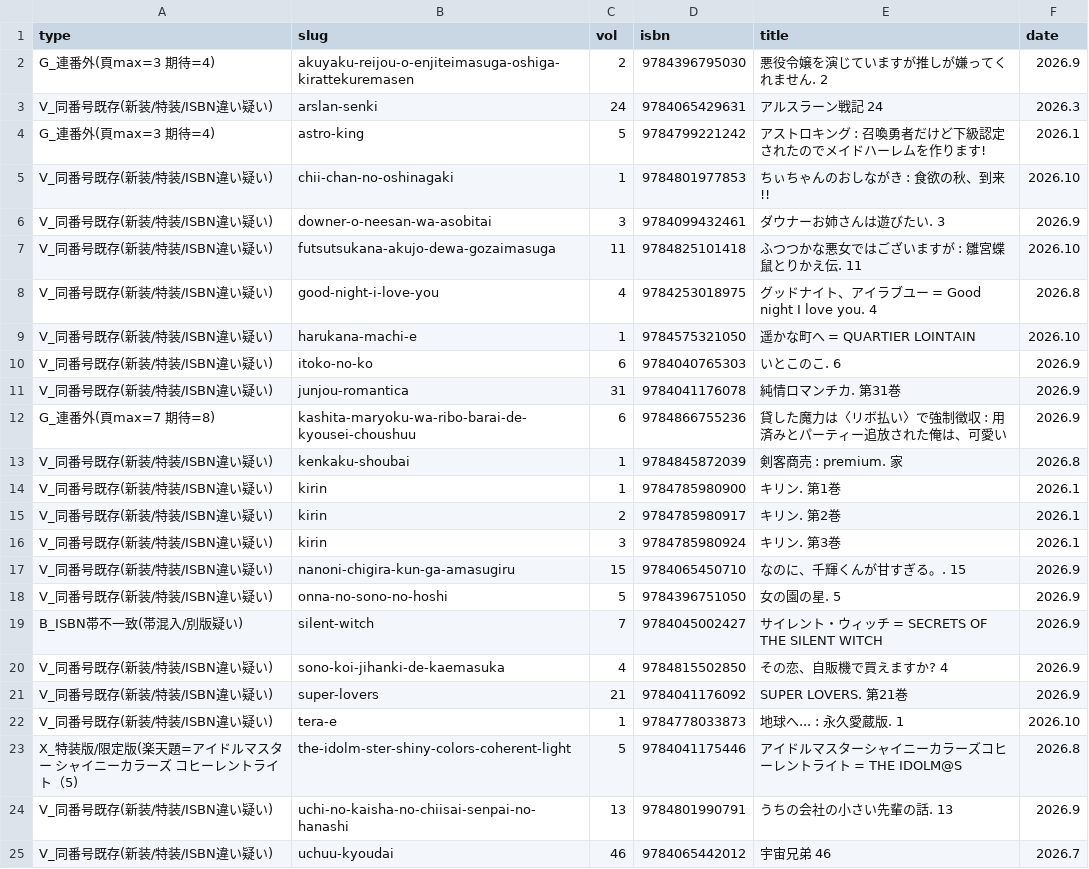
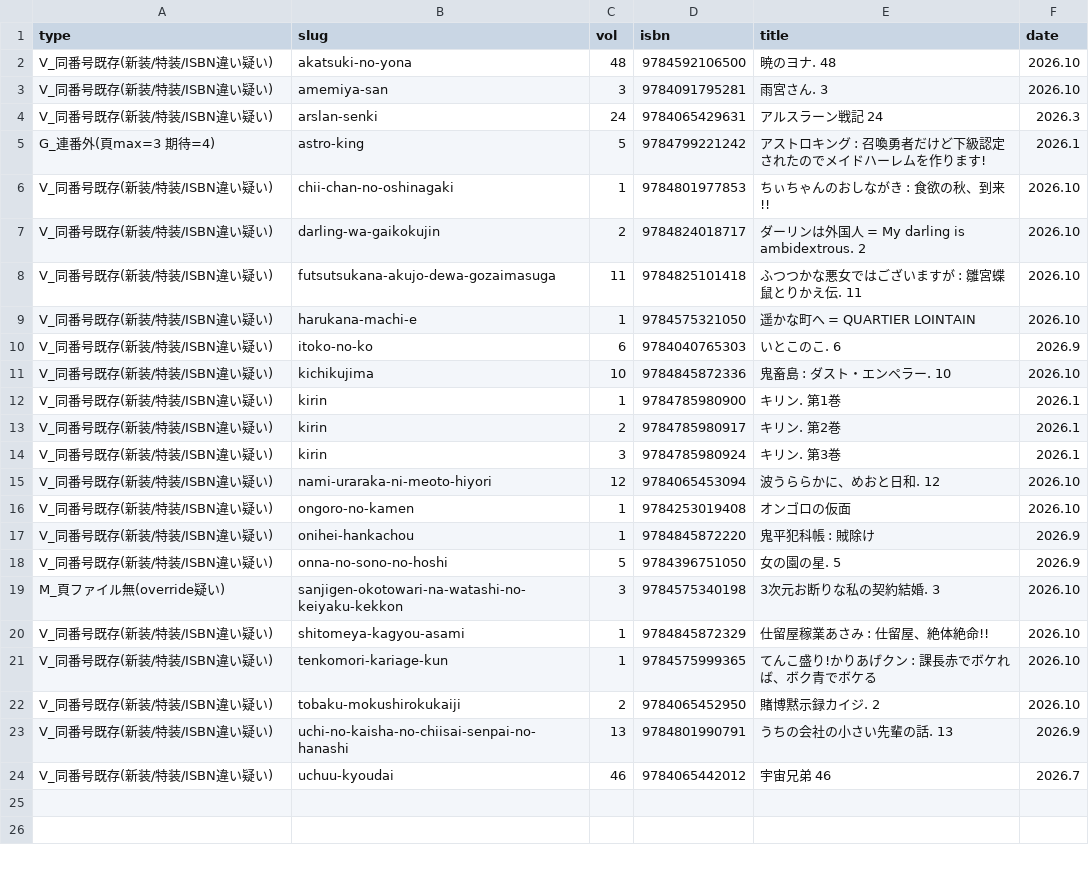
Before and after one commit to shuichi0725-cmyk/MANGAL, a TSV file: docs/production-diagnostics/backward-2026-a-holds.tsv, drawn as a sheet.

```diff
--- a/docs/production-diagnostics/backward-2026-a-holds.tsv
+++ b/docs/production-diagnostics/backward-2026-a-holds.tsv
@@ -1,3 +1,4 @@
 type	slug	vol	isbn	title	date
-G_連番外(頁max=3 期待=4)	akuyaku-reijou-o-enjiteimasuga-oshiga-kirattekuremasen	2	9784396795030	悪役令嬢を演じていますが推しが嫌ってくれません. 2	2026.9
+V_同番号既存(新装/特装/ISBN違い疑い)	akatsuki-no-yona	48	9784592106500	暁のヨナ. 48	2026.10
+V_同番号既存(新装/特装/ISBN違い疑い)	amemiya-san	3	9784091795281	雨宮さん. 3	2026.10
 V_同番号既存(新装/特装/ISBN違い疑い)	arslan-senki	24	9784065429631	アルスラーン戦記 24	2026.3
@@ -5,10 +6,7 @@ G_連番外(頁max=3 期待=4)	astro-king	5	9784799221242	アストロキング
 V_同番号既存(新装/特装/ISBN違い疑い)	chii-chan-no-oshinagaki	1	9784801977853	ちぃちゃんのおしながき : 食欲の秋、到来!!	2026.10
-V_同番号既存(新装/特装/ISBN違い疑い)	downer-o-neesan-wa-asobitai	3	9784099432461	ダウナーお姉さんは遊びたい. 3	2026.9
+V_同番号既存(新装/特装/ISBN違い疑い)	darling-wa-gaikokujin	2	9784824018717	ダーリンは外国人 = My darling is ambidextrous. 2	2026.10
 V_同番号既存(新装/特装/ISBN違い疑い)	futsutsukana-akujo-dewa-gozaimasuga	11	9784825101418	ふつつかな悪女ではございますが : 雛宮蝶鼠とりかえ伝. 11	2026.10
-V_同番号既存(新装/特装/ISBN違い疑い)	good-night-i-love-you	4	9784253018975	グッドナイト、アイラブユー = Good night I love you. 4	2026.8
 V_同番号既存(新装/特装/ISBN違い疑い)	harukana-machi-e	1	9784575321050	遥かな町へ = QUARTIER LOINTAIN	2026.10
 V_同番号既存(新装/特装/ISBN違い疑い)	itoko-no-ko	6	9784040765303	いとこのこ. 6	2026.9
-V_同番号既存(新装/特装/ISBN違い疑い)	junjou-romantica	31	9784041176078	純情ロマンチカ. 第31巻	2026.9
-G_連番外(頁max=7 期待=8)	kashita-maryoku-wa-ribo-barai-de-kyousei-choushuu	6	9784866755236	貸した魔力は〈リボ払い〉で強制徴収 : 用済みとパーティー追放された俺は、可愛い	2026.9
-V_同番号既存(新装/特装/ISBN違い疑い)	kenkaku-shoubai	1	9784845872039	剣客商売 : premium. 家	2026.8
+V_同番号既存(新装/特装/ISBN違い疑い)	kichikujima	10	9784845872336	鬼畜島 : ダスト・エンペラー. 10	2026.10
 V_同番号既存(新装/特装/ISBN違い疑い)	kirin	1	9784785980900	キリン. 第1巻	2026.1
@@ -16,9 +14,10 @@ V_同番号既存(新装/特装/ISBN違い疑い)	kirin	2	9784785980917	キリ
 V_同番号既存(新装/特装/ISBN違い疑い)	kirin	3	9784785980924	キリン. 第3巻	2026.1
-V_同番号既存(新装/特装/ISBN違い疑い)	nanoni-chigira-kun-ga-amasugiru	15	9784065450710	なのに、千輝くんが甘すぎる。. 15	2026.9
+V_同番号既存(新装/特装/ISBN違い疑い)	nami-uraraka-ni-meoto-hiyori	12	9784065453094	波うららかに、めおと日和. 12	2026.10
+V_同番号既存(新装/特装/ISBN違い疑い)	ongoro-no-kamen	1	9784253019408	オンゴロの仮面	2026.10
+V_同番号既存(新装/特装/ISBN違い疑い)	onihei-hankachou	1	9784845872220	鬼平犯科帳 : 賊除け	2026.9
 V_同番号既存(新装/特装/ISBN違い疑い)	onna-no-sono-no-hoshi	5	9784396751050	女の園の星. 5	2026.9
-B_ISBN帯不一致(帯混入/別版疑い)	silent-witch	7	9784045002427	サイレント・ウィッチ = SECRETS OF THE SILENT WITCH	2026.9
-V_同番号既存(新装/特装/ISBN違い疑い)	sono-koi-jihanki-de-kaemasuka	4	9784815502850	その恋、自販機で買えますか? 4	2026.9
-V_同番号既存(新装/特装/ISBN違い疑い)	super-lovers	21	9784041176092	SUPER LOVERS. 第21巻	2026.9
-V_同番号既存(新装/特装/ISBN違い疑い)	tera-e	1	9784778033873	地球へ... : 永久愛蔵版. 1	2026.10
-X_特装版/限定版(楽天題=アイドルマスター シャイニーカラーズ コヒーレントライト（5)	the-idolm-ster-shiny-colors-coherent-light	5	9784041175446	アイドルマスターシャイニーカラーズコヒーレントライト = THE IDOLM@S	2026.8
+M_頁ファイル無(override疑い)	sanjigen-okotowari-na-watashi-no-keiyaku-kekkon	3	9784575340198	3次元お断りな私の契約結婚. 3	2026.10
+V_同番号既存(新装/特装/ISBN違い疑い)	shitomeya-kagyou-asami	1	9784845872329	仕留屋稼業あさみ : 仕留屋、絶体絶命!!	2026.10
+V_同番号既存(新装/特装/ISBN違い疑い)	tenkomori-kariage-kun	1	9784575999365	てんこ盛り!かりあげクン : 課長赤でボケれば、ボク青でボケる	2026.10
+V_同番号既存(新装/特装/ISBN違い疑い)	tobaku-mokushirokukaiji	2	9784065452950	賭博黙示録カイジ. 2	2026.10
 V_同番号既存(新装/特装/ISBN違い疑い)	uchi-no-kaisha-no-chiisai-senpai-no-hanashi	13	9784801990791	うちの会社の小さい先輩の話. 13	2026.9
```
Also changed, not shown: docs/production-diagnostics/backward-2026-lacking.tsv.
